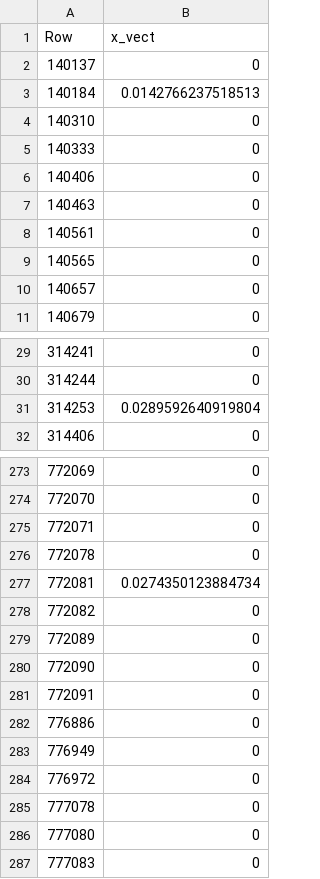
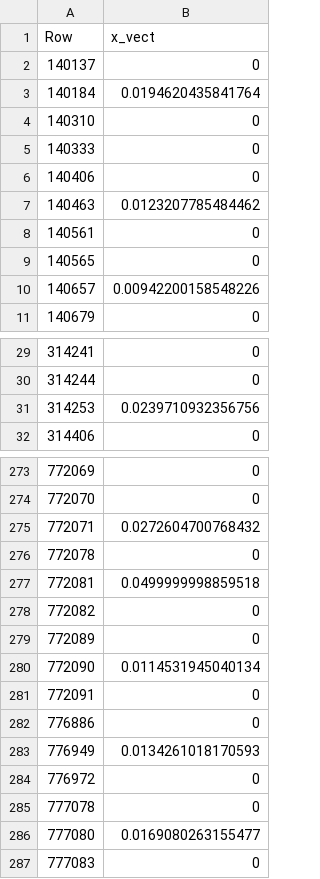
Before and after one commit to Antoniodigiovanni/FAT-Cases-in-Finance, a CSV file: Max_Sharpe/weights_1998.csv, drawn as a sheet; only a part is shown, gaps mark what is left out; the diff covers the shown part only.

```diff
--- a/Max_Sharpe/weights_1998.csv
+++ b/Max_Sharpe/weights_1998.csv
@@ -2,3 +2,3 @@ Row,x_vect
 "140137",0
-"140184",0.0142766237518513
+"140184",0.0194620435841764
 "140310",0
@@ -6,6 +6,6 @@ Row,x_vect
 "140406",0
-"140463",0
+"140463",0.0123207785484462
 "140561",0
 "140565",0
-"140657",0
+"140657",0.00942200158548226
 "140679",0
@@ -30,3 +30,3 @@ Row,x_vect
 "314244",0
-"314253",0.0289592640919804
+"314253",0.0239710932356756
 "314406",0
@@ -274,14 +274,14 @@ Row,x_vect
 "772070",0
-"772071",0
+"772071",0.0272604700768432
 "772078",0
-"772081",0.0274350123884734
+"772081",0.0499999998859518
 "772082",0
 "772089",0
-"772090",0
+"772090",0.0114531945040134
 "772091",0
 "776886",0
-"776949",0
+"776949",0.0134261018170593
 "776972",0
 "777078",0
-"777080",0
+"777080",0.0169080263155477
 "777083",0
```
Also changed, not shown: 24 edited cells elsewhere in this file, Max_Sharpe/weights_2002.csv, Max_Sharpe/weights_2004.csv, 18 other files.
